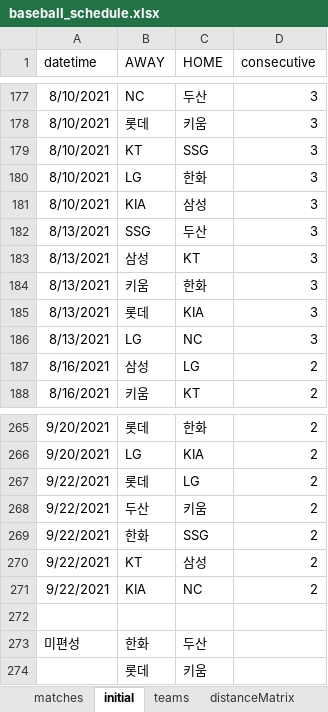
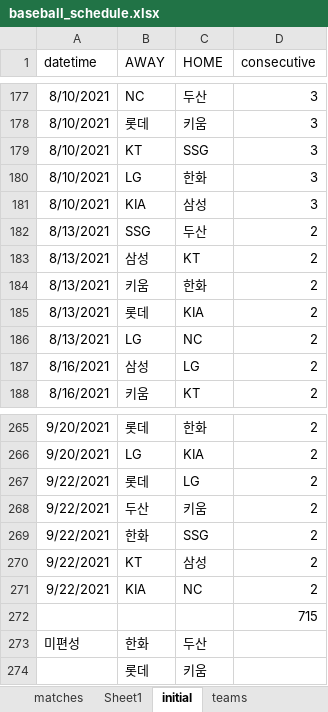
Before and after one commit to drimdrim2002/baseball_import, an Excel workbook: baseball_schedule.xlsx, sheet initial, drawn as a sheet; only a part is shown, gaps mark what is left out; values as stored, in another font and other column widths than the file's, no borders; the diff names each change by its address in the sheet, - before the commit and + after, or states it on an @@ line.

Commit message:
[brown] 오타 수정  - initial plan import 수정

```diff
--- a/baseball_schedule.xlsx (sheet initial)
+++ b/baseball_schedule.xlsx (sheet initial)
+sheet tab: Sheet1
-D182:D186 (consecutive): 3
+D182:D186 (consecutive): 2
-D272 (consecutive): (empty)
+D272 (consecutive): 715
```
Also changed, not shown: sheet matches, 2 other files.
